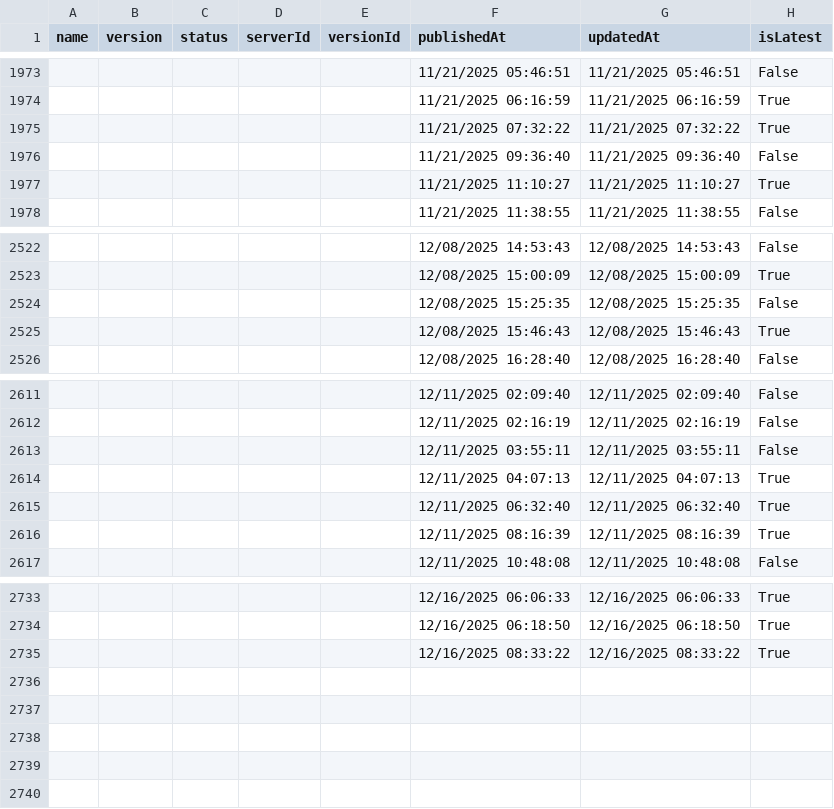
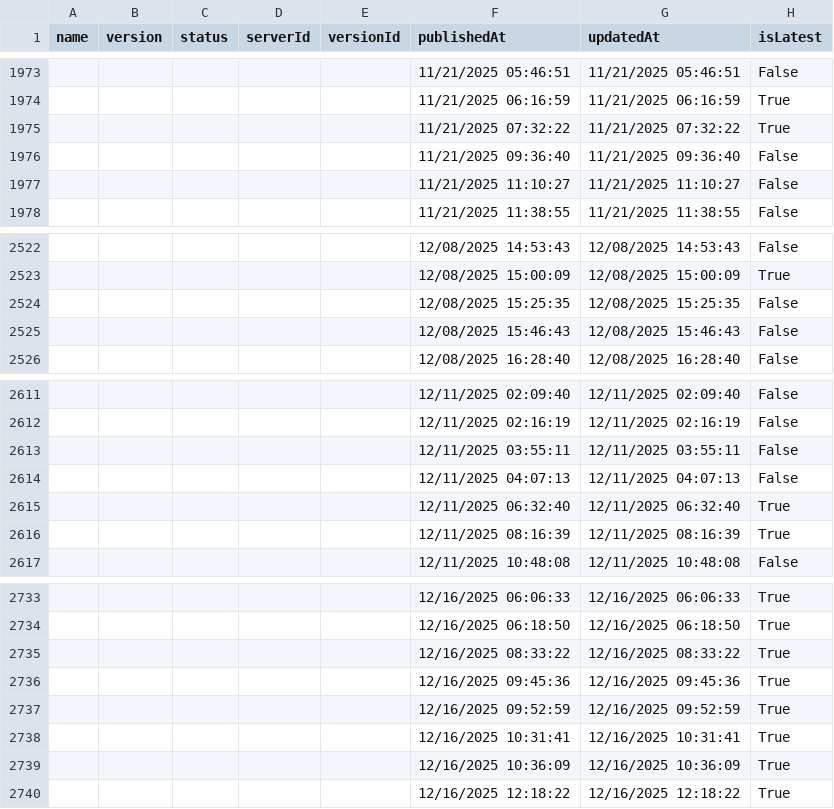
Before and after one commit to joelverhagen/mcp-insights, a CSV file: servers.csv, drawn as a sheet; only a part is shown, gaps mark what is left out.

```diff
--- a/servers.csv
+++ b/servers.csv
@@ -1976,3 +1976,3 @@
 ,,,,,"11/21/2025 09:36:40","11/21/2025 09:36:40","False"
-,,,,,"11/21/2025 11:10:27","11/21/2025 11:10:27","True"
+,,,,,"11/21/2025 11:10:27","11/21/2025 11:10:27","False"
 ,,,,,"11/21/2025 11:38:55","11/21/2025 11:38:55","False"
@@ -2524,3 +2524,3 @@
 ,,,,,"12/08/2025 15:25:35","12/08/2025 15:25:35","False"
-,,,,,"12/08/2025 15:46:43","12/08/2025 15:46:43","True"
+,,,,,"12/08/2025 15:46:43","12/08/2025 15:46:43","False"
 ,,,,,"12/08/2025 16:28:40","12/08/2025 16:28:40","False"
@@ -2613,3 +2613,3 @@
 ,,,,,"12/11/2025 03:55:11","12/11/2025 03:55:11","False"
-,,,,,"12/11/2025 04:07:13","12/11/2025 04:07:13","True"
+,,,,,"12/11/2025 04:07:13","12/11/2025 04:07:13","False"
 ,,,,,"12/11/2025 06:32:40","12/11/2025 06:32:40","True"
@@ -2735 +2735,6 @@
 ,,,,,"12/16/2025 08:33:22","12/16/2025 08:33:22","True"
+,,,,,"12/16/2025 09:45:36","12/16/2025 09:45:36","True"
+,,,,,"12/16/2025 09:52:59","12/16/2025 09:52:59","True"
+,,,,,"12/16/2025 10:31:41","12/16/2025 10:31:41","True"
+,,,,,"12/16/2025 10:36:09","12/16/2025 10:36:09","True"
+,,,,,"12/16/2025 12:18:22","12/16/2025 12:18:22","True"
```
Also changed, not shown: 3 other files.
